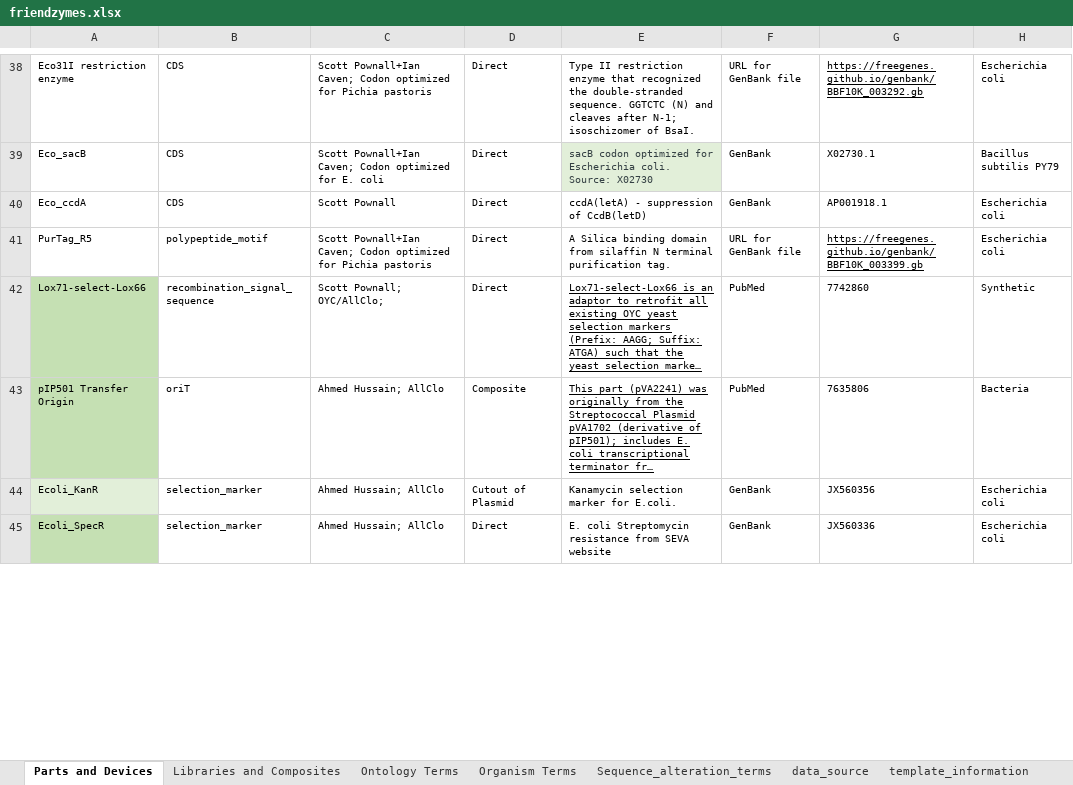
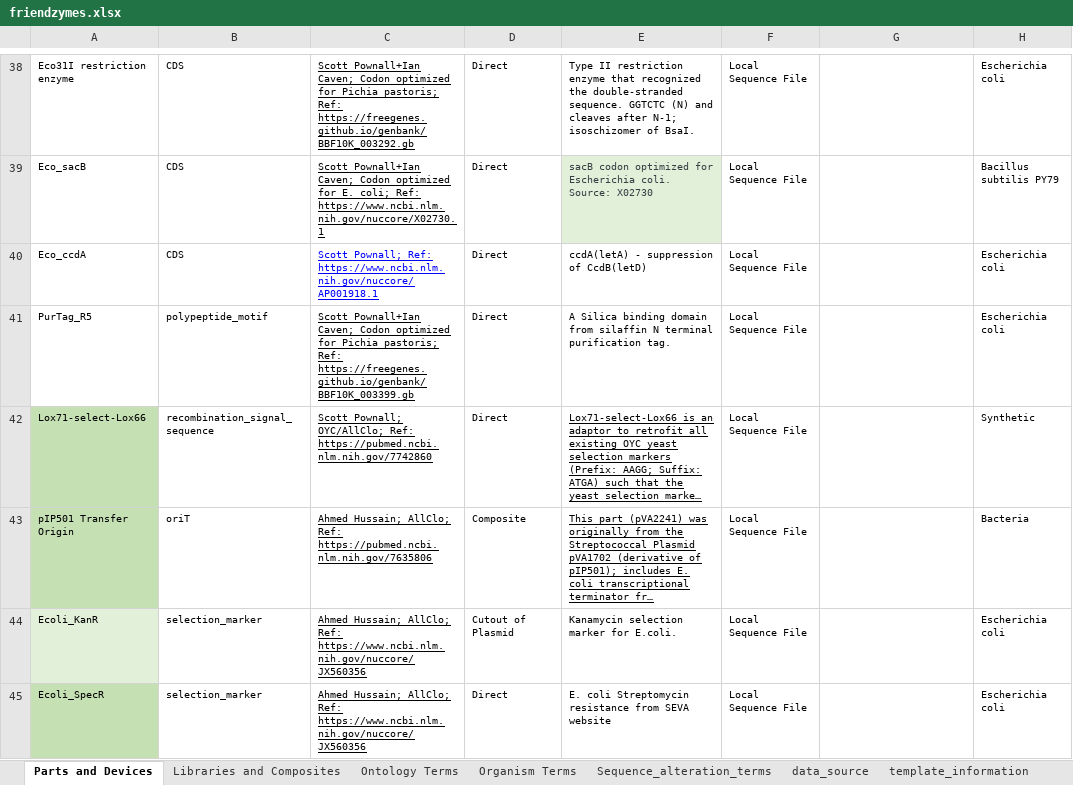
Before and after one commit to iGEM-Engineering/iGEM-distribution, an Excel workbook: Friendzymes/friendzymes.xlsx, sheet Parts and Devices, drawn as a sheet; only a part is shown, gaps mark what is left out; long unchanged cells end in …; values as stored, in another font and other column widths than the file's, no borders; charts and pictures and table styles not drawn; the diff covers the shown part only; the diff names each change by its address in the sheet, - before the commit and + after, or states it on an @@ line.

```diff
--- a/Friendzymes/friendzymes.xlsx (sheet Parts and Devices)
+++ b/Friendzymes/friendzymes.xlsx (sheet Parts and Devices)
-C38:C45 underline: off
+C38:C45 underline: on
-C38: …for Pichia pastoris
+C38: …for Pichia pastoris; Ref: https://freegenes.github.io/genbank/BBF10K_003292.gb
-F38: URL for GenBank file
+F38: Local Sequence File
-G38: https://freegenes.github.io/genbank/BBF10K_003292.gb
+G38: (empty)
-C39: …for E. coli
+C39: …for E. coli; Ref: https://www.ncbi.nlm.nih.gov/nuccore/X02730.1
-F39:F40: GenBank
+F39:F40: Local Sequence File
-G39: X02730.1
+G39: (empty)
-C40: Scott Pownall
+C40: Scott Pownall; Ref: https://www.ncbi.nlm.nih.gov/nuccore/AP001918.1
-C40 text colour: black
+C40 text colour: #0000FF
-G40: AP001918.1
+G40: (empty)
-C41: …for Pichia pastoris
+C41: …for Pichia pastoris; Ref: https://freegenes.github.io/genbank/BBF10K_003399.gb
-F41: URL for GenBank file
+F41: Local Sequence File
-G41: https://freegenes.github.io/genbank/BBF10K_003399.gb
+G41: (empty)
-C42: …Pownall; OYC/AllClo;
+C42: …Pownall; OYC/AllClo; Ref: https://pubmed.ncbi.nlm.nih.gov/7742860
-F42:F43: PubMed
+F42:F43: Local Sequence File
-G42: 7742860
+G42: (empty)
-C43: Ahmed Hussain; AllClo
+C43: Ahmed Hussain; AllClo; Ref: https://pubmed.ncbi.nlm.nih.gov/7635806
-G43: 7635806
+G43: (empty)
-C44:C45: Ahmed Hussain; AllClo
+C44:C45: Ahmed Hussain; AllClo; Ref: https://www.ncbi.nlm.nih.gov/nuccore/JX560356
-F44:F45: GenBank
+F44:F45: Local Sequence File
-G44: JX560356
+G44: (empty)
-G45: JX560336
+G45: (empty)
```
Also changed, not shown: 174 edited cells and cell formats elsewhere in this sheet.
